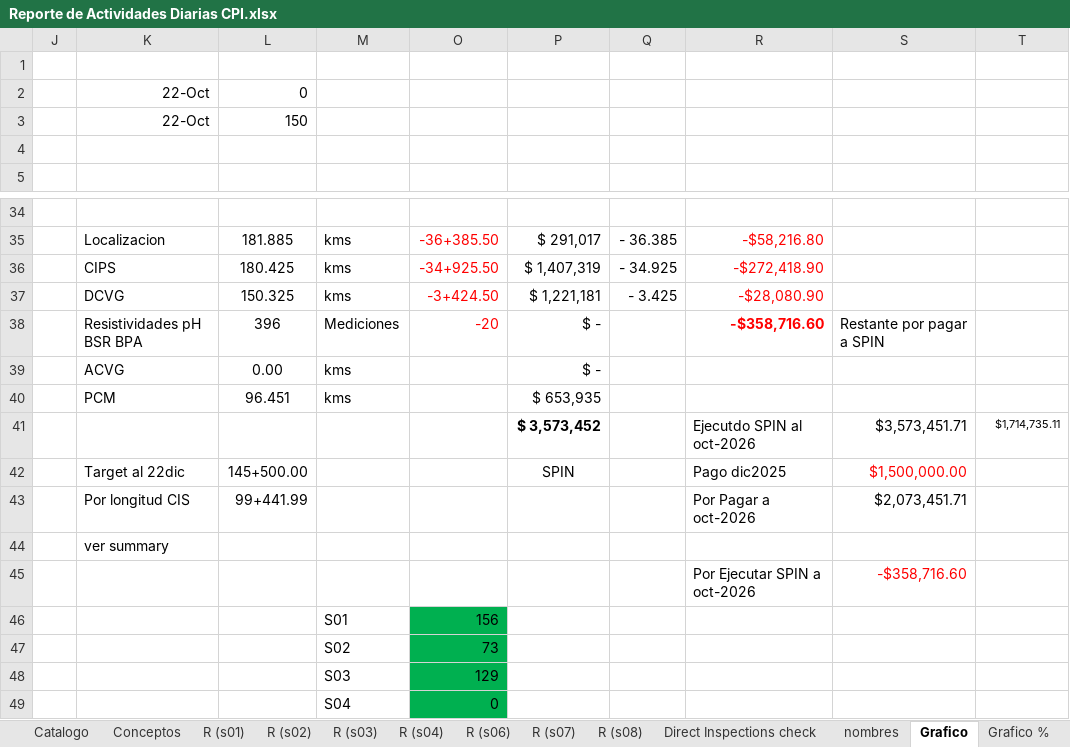
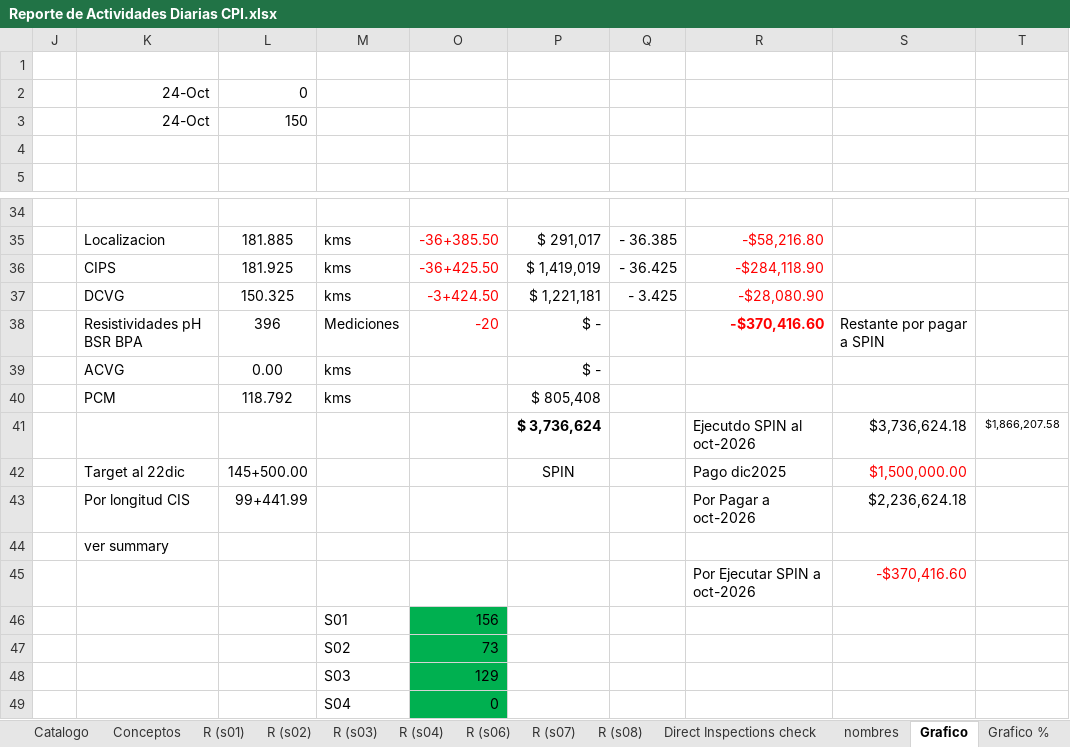
Before and after one commit to crooss/Dash_DGJ, an Excel workbook: data/Reporte de Actividades Diarias CPI.xlsx, sheet Grafico, drawn as a sheet; only a part is shown, gaps mark what is left out; values as stored, in another font and other column widths than the file's, no borders; charts and pictures and conditional formats not drawn; removed rows and columns are numbered as before the commit, all else as after; the diff names each change by its address in the sheet, - before the commit and + after, or states it on an @@ line.

```diff
--- a/data/Reporte de Actividades Diarias CPI.xlsx (sheet Grafico)
+++ b/data/Reporte de Actividades Diarias CPI.xlsx (sheet Grafico)
-K2:K3: 22-Oct
+K2:K3: 24-Oct
-row 36:  | CIPS | 180.425 | kms | -34+925.50 | $ 1,407,319 | - 34.925 | -$272,418.90
+row 36:  | CIPS | 181.925 | kms | -36+425.50 | $ 1,419,019 | - 36.425 | -$284,118.90
-R38: -$358,716.60
+R38: -$370,416.60
-L40: 96.451
+L40: 118.792
-P40: $ 653,935
+P40: $ 805,408
-row 41:  |  |  |  |  | $ 3,573,452 |  | Ejecutdo SPIN al oct-2026 | $3,573,451.71 | $1,714,735.11
+row 41:  |  |  |  |  | $ 3,736,624 |  | Ejecutdo SPIN al oct-2026 | $3,736,624.18 | $1,866,207.58
-S43: $2,073,451.71
+S43: $2,236,624.18
-S45: -$358,716.60
+S45: -$370,416.60
```
Also changed, not shown: sheet diario, sheet R (s04), sheet R (s03), sheet EV (4), sheet EV (3), sheet EV SPIN, 10 more sheets, formulas that keep their value, hidden cells, charts or pictures, 1 other file.
